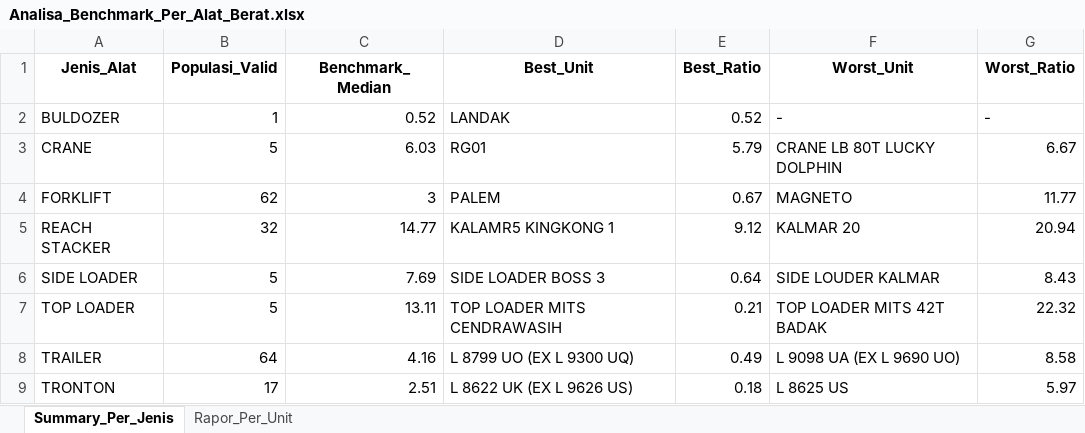
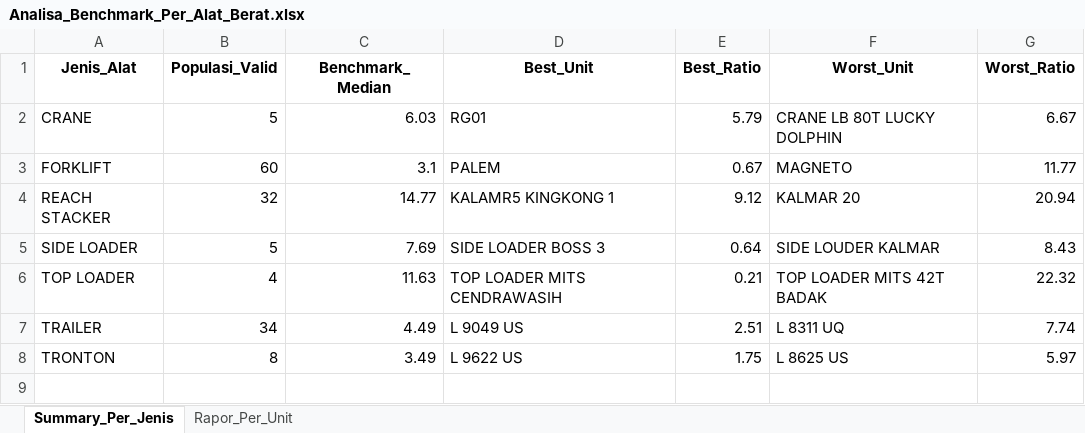
Before and after one commit to MichaelSugiarto/Analisa-Penggunaan-Bahan-Bakar-Alat-Berat, an Excel workbook: Analisa_Benchmark_Per_Alat_Berat.xlsx, sheet Summary_Per_Jenis, drawn as a sheet; values as stored, in another font and other column widths than the file's, no borders; removed rows and columns are numbered as before the commit, all else as after; the diff names each change by its address in the sheet, - before the commit and + after, or states it on an @@ line.

Commit message:
analisa per jenis alat berat (data dari bka)

```diff
--- a/Analisa_Benchmark_Per_Alat_Berat.xlsx (sheet Summary_Per_Jenis)
+++ b/Analisa_Benchmark_Per_Alat_Berat.xlsx (sheet Summary_Per_Jenis)
-row 2: BULDOZER | 1 | 0.52 | LANDAK | 0.52 | - | -
-B3 (Populasi_Valid): 62
+B3 (Populasi_Valid): 60
-C3 (Benchmark_Median): 3
+C3 (Benchmark_Median): 3.1
-B6 (Populasi_Valid): 5
+B6 (Populasi_Valid): 4
-C6 (Benchmark_Median): 13.11
+C6 (Benchmark_Median): 11.63
-B7 (Populasi_Valid): 64
+B7 (Populasi_Valid): 34
-C7 (Benchmark_Median): 4.16
+C7 (Benchmark_Median): 4.49
-D7 (Best_Unit): L 8799 UO (EX L 9300 UQ)
+D7 (Best_Unit): L 9049 US
-E7 (Best_Ratio): 0.49
+E7 (Best_Ratio): 2.51
-F7 (Worst_Unit): L 9098 UA (EX L 9690 UO)
+F7 (Worst_Unit): L 8311 UQ
-G7 (Worst_Ratio): 8.58
+G7 (Worst_Ratio): 7.74
-B8 (Populasi_Valid): 17
+B8 (Populasi_Valid): 8
-C8 (Benchmark_Median): 2.51
+C8 (Benchmark_Median): 3.49
-D8 (Best_Unit): L 8622 UK (EX L 9626 US)
+D8 (Best_Unit): L 9622 US
-E8 (Best_Ratio): 0.18
+E8 (Best_Ratio): 1.75
```
Also changed, not shown: sheet Rapor_Per_Unit, 3 other files.
